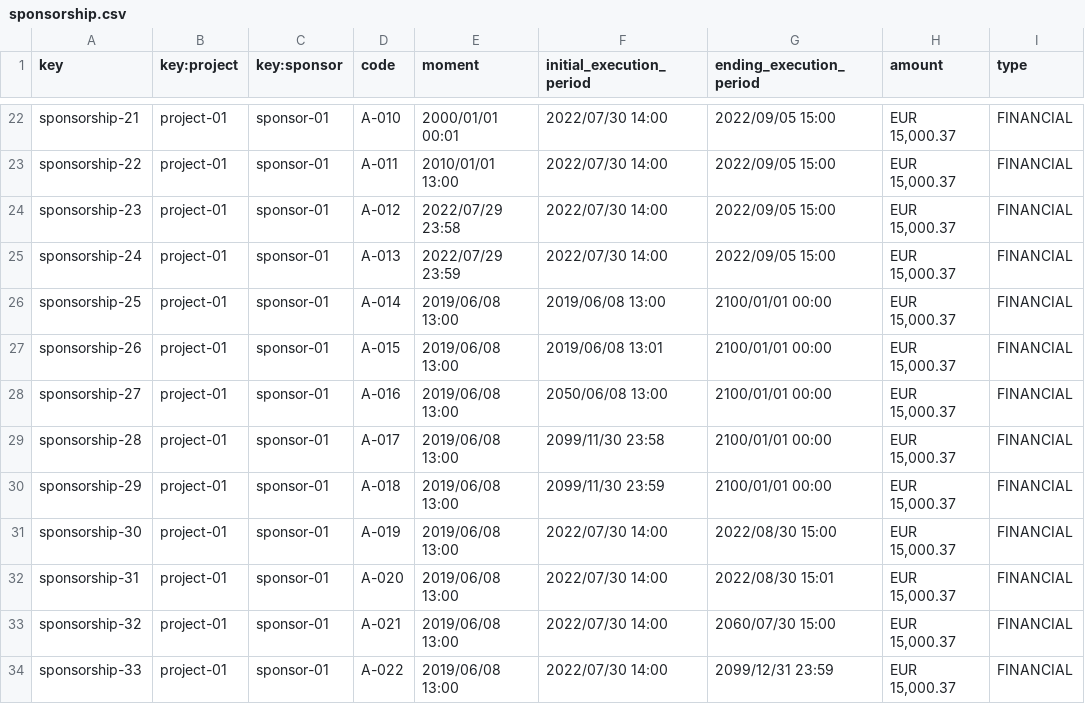
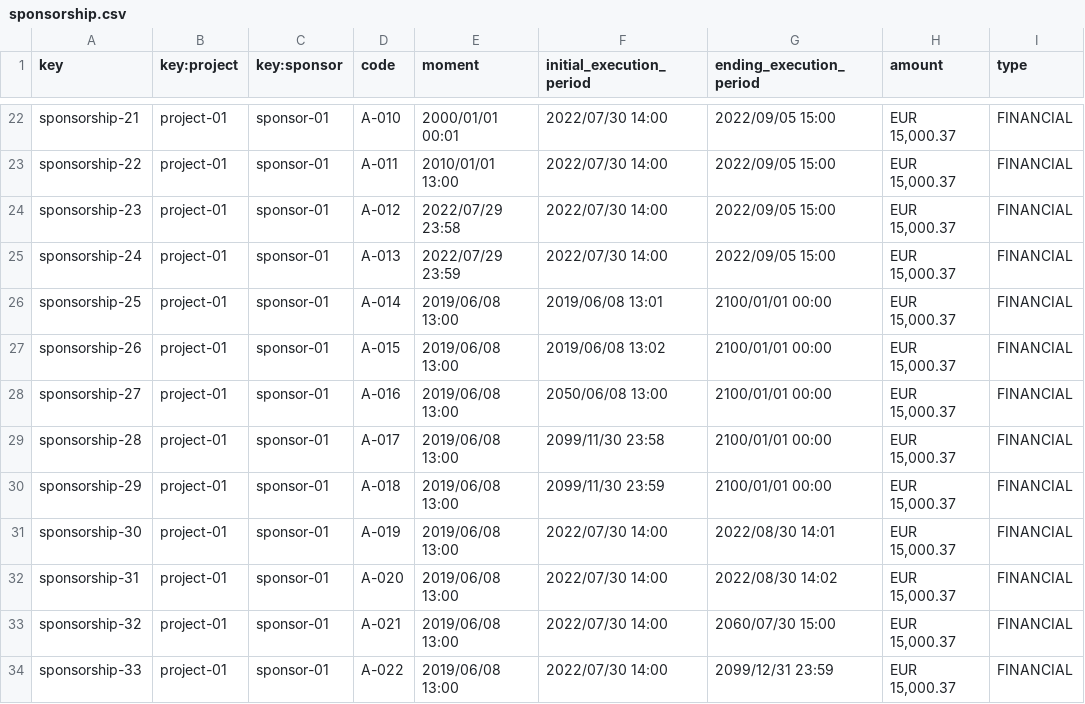
Before and after one commit to DP2-2024-C1-029/Acme-Software-Factory, a CSV file: src/main/webapp/WEB-INF/resources/sample-data/sponsorship.csv, drawn as a sheet; only a part is shown, gaps mark what is left out; the diff names each change by its address in the sheet, - before the commit and + after, or states it on an @@ line.

Commit message:
[Task-006] - Student 4 - Mandatory
Added the update to sponsorship, and corrected some data in the csv.

Also changed the validation in the creation and update to the correct
one in the duration validation.

```diff
--- a/src/main/webapp/WEB-INF/resources/sample-data/sponsorship.csv
+++ b/src/main/webapp/WEB-INF/resources/sample-data/sponsorship.csv
-F26 (initial_execution_period): 2019/06/08 13:00
+F26 (initial_execution_period): 2019/06/08 13:01
-F27 (initial_execution_period): 2019/06/08 13:01
+F27 (initial_execution_period): 2019/06/08 13:02
-G31 (ending_execution_period): 2022/08/30 15:00
+G31 (ending_execution_period): 2022/08/30 14:01
-G32 (ending_execution_period): 2022/08/30 15:01
+G32 (ending_execution_period): 2022/08/30 14:02
```
Also changed, not shown: 5 other files.
